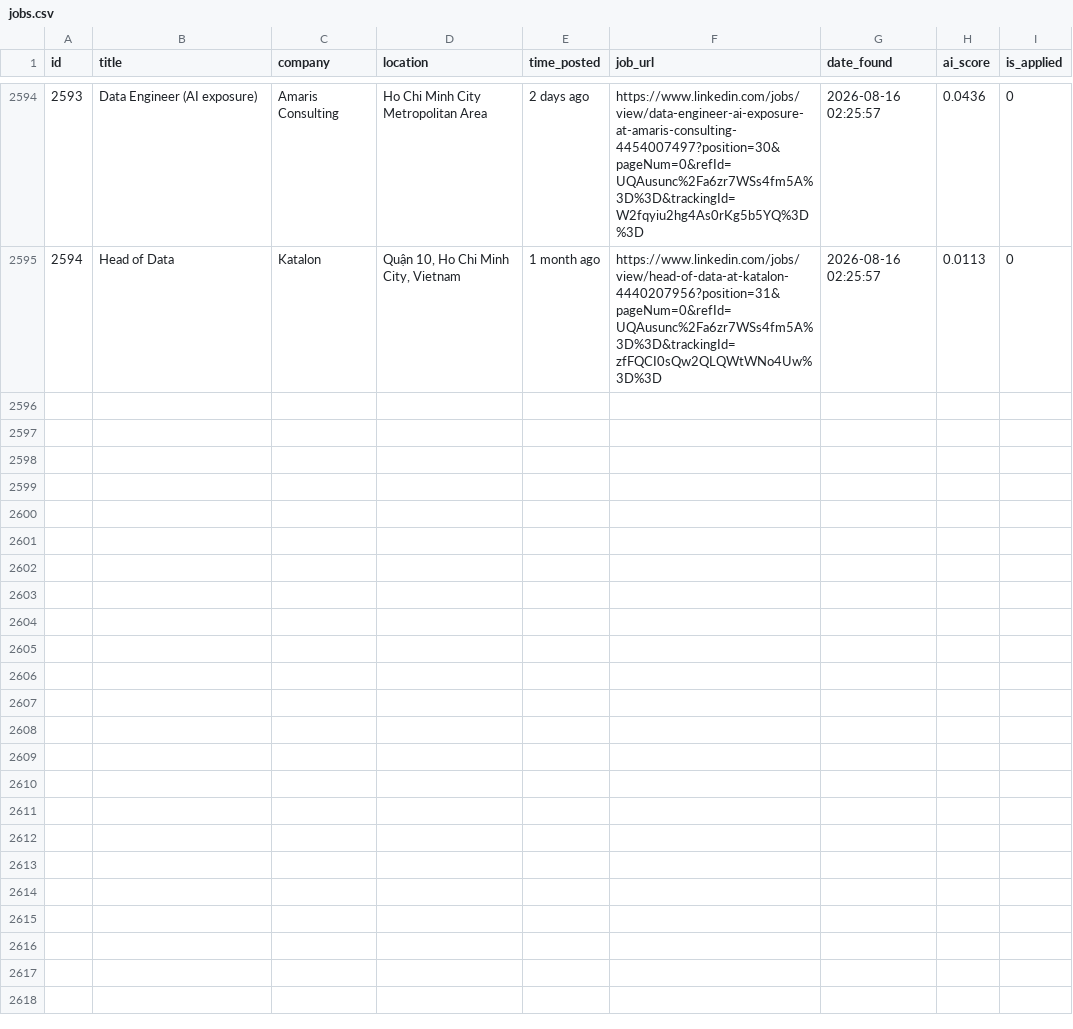
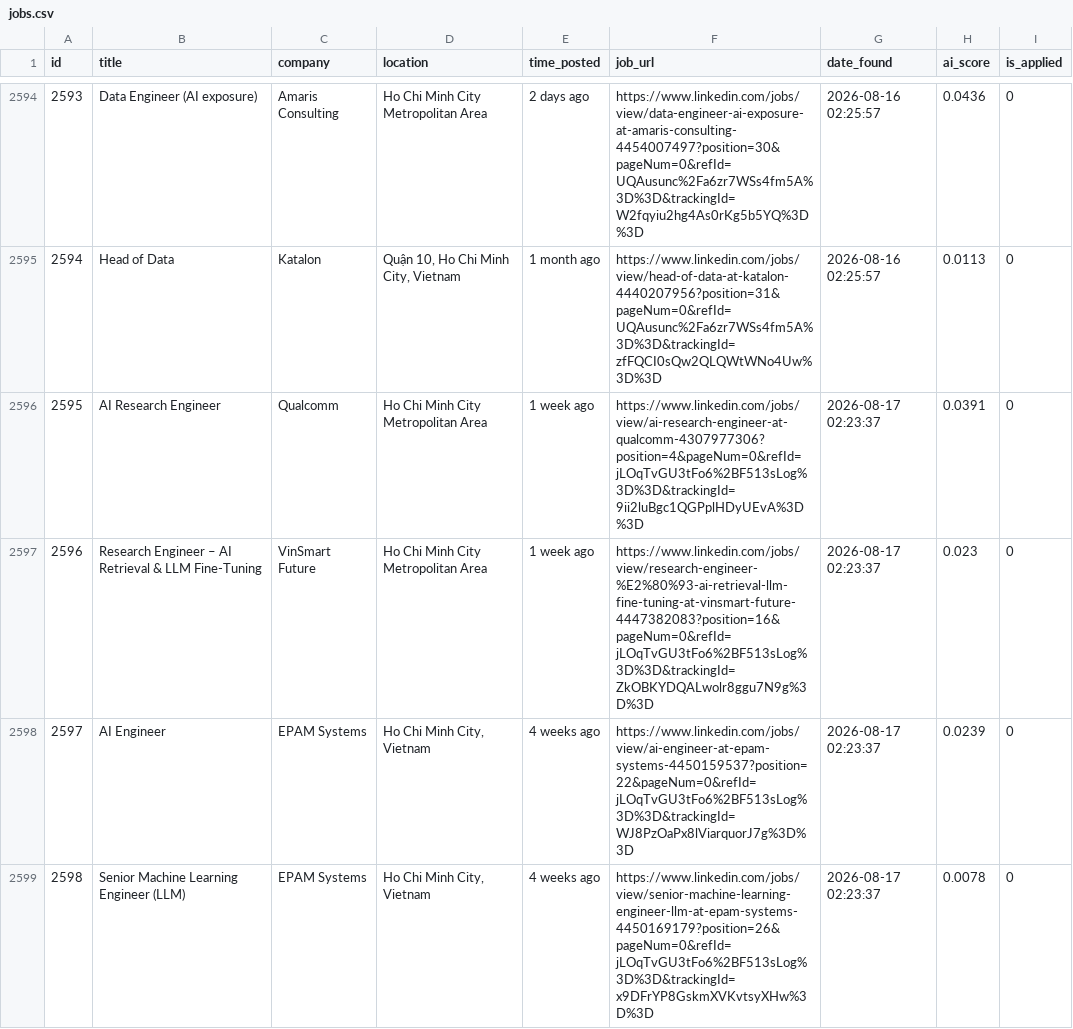
Before and after one commit to trunnguyen/Personal-Project, a CSV file: autonomous_job_finder/data/jobs.csv, drawn as a sheet; only a part is shown, gaps mark what is left out; the diff covers the shown part only; the diff names each change by its address in the sheet, - before the commit and + after, or states it on an @@ line.

```diff
--- a/autonomous_job_finder/data/jobs.csv
+++ b/autonomous_job_finder/data/jobs.csv
+row 2596: 2595 | AI Research Engineer | Qualcomm | Ho Chi Minh City Metropolitan Area | 1 week ago | https://www.linkedin.com/jobs/view/ai-research-engineer-at-qualcomm-4307977306?position=4&pageNum=0&refId=jLOqTvGU3tFo6%2BF513sLog%3D%3D&trackingId=9ii2luBgc1QGPplHDyUEvA%3D%3D | 2026-08-17 02:23:37 | 0.0391 | 0
+row 2597: 2596 | Research Engineer – AI Retrieval & LLM Fine-Tuning | VinSmart Future | Ho Chi Minh City Metropolitan Area | 1 week ago | https://www.linkedin.com/jobs/view/research-engineer-%E2%80%93-ai-retrieval-llm-fine-tuning-at-vinsmart-future-4447382083?position=16&pageNum=0&refId=jLOqTvGU3tFo6%2BF513sLog%3D%3D&trackingId=ZkOBKYDQALwolr8ggu7N9g%3D%3D | 2026-08-17 02:23:37 | 0.023 | 0
+row 2598: 2597 | AI Engineer | EPAM Systems | Ho Chi Minh City, Vietnam | 4 weeks ago | https://www.linkedin.com/jobs/view/ai-engineer-at-epam-systems-4450159537?position=22&pageNum=0&refId=jLOqTvGU3tFo6%2BF513sLog%3D%3D&trackingId=WJ8PzOaPx8lViarquorJ7g%3D%3D | 2026-08-17 02:23:37 | 0.0239 | 0
+row 2599: 2598 | Senior Machine Learning Engineer (LLM) | EPAM Systems | Ho Chi Minh City, Vietnam | 4 weeks ago | https://www.linkedin.com/jobs/view/senior-machine-learning-engineer-llm-at-epam-systems-4450169179?position=26&pageNum=0&refId=jLOqTvGU3tFo6%2BF513sLog%3D%3D&trackingId=x9DFrYP8GskmXVKvtsyXHw%3D%3D | 2026-08-17 02:23:37 | 0.0078 | 0
```
Also changed, not shown: 10 added rows elsewhere in this file, 2 other files.
